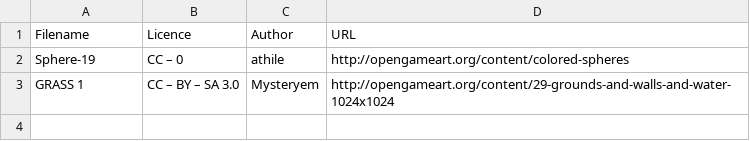
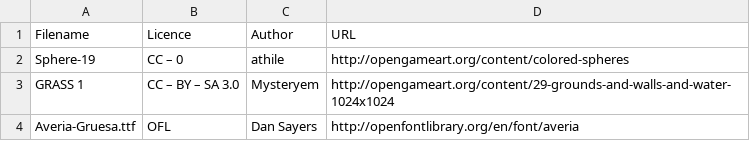
Before and after one commit to reisi007/PongXNA, a CSV file: Attribution.csv, drawn as a sheet; the diff names each change by its address in the sheet, - before the commit and + after, or states it on an @@ line.

```diff
--- a/Attribution.csv
+++ b/Attribution.csv
+row 4: Averia-Gruesa.ttf | OFL | Dan Sayers | http://openfontlibrary.org/en/font/averia
```
Also changed, not shown: 5 other files.
